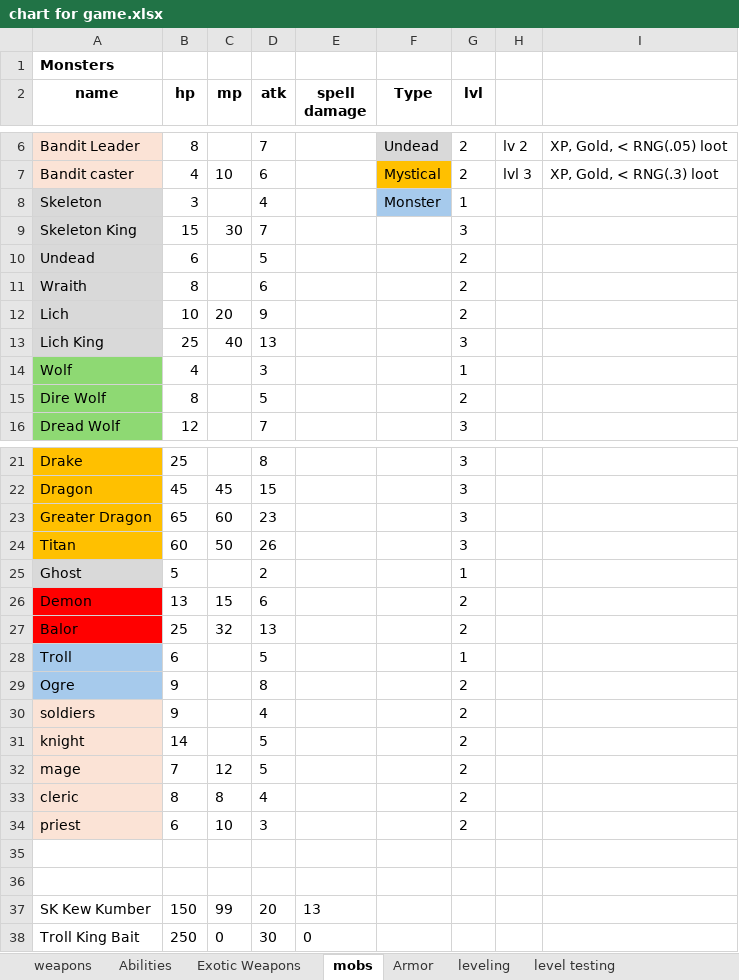
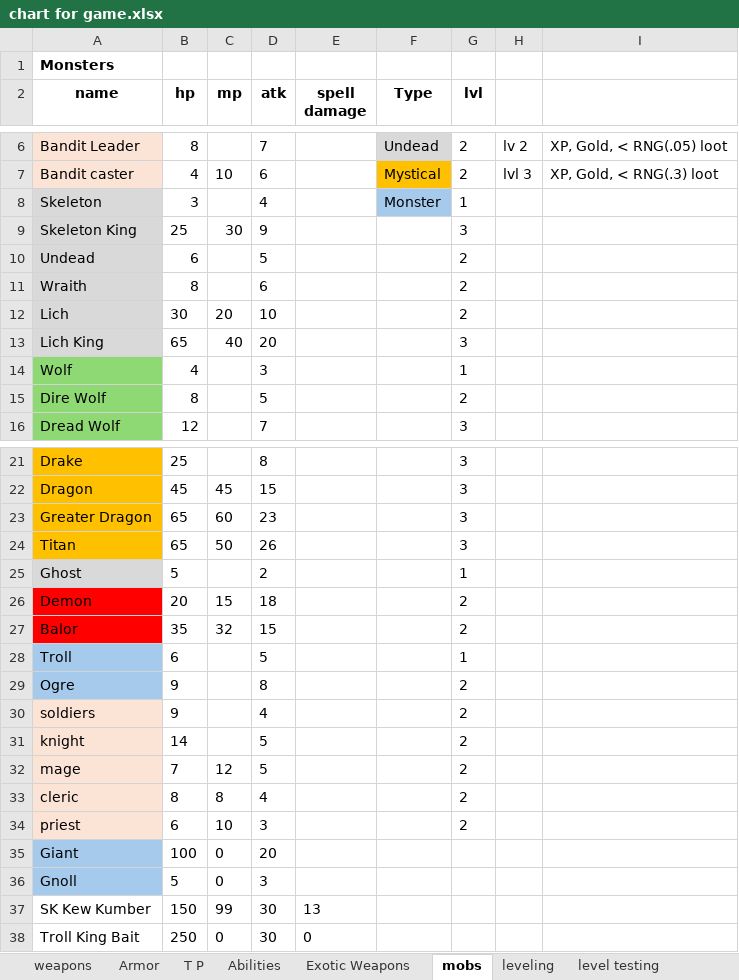
Before and after one commit to losbullitt/Illirial-Trail, an Excel workbook: chart for game.xlsx, sheet mobs, drawn as a sheet; only a part is shown, gaps mark what is left out; values as stored, in another font and other column widths than the file's, no borders; the diff names each change by its address in the sheet, - before the commit and + after, or states it on an @@ line.

```diff
--- a/chart for game.xlsx (sheet mobs)
+++ b/chart for game.xlsx (sheet mobs)
+sheet tab: T P
@@ sheet tab order changed: weapons | Armor | T P | Abilities | Exotic Weapons | mobs | leveling | level testing @@
-B9 (hp): 15
+B9 (hp): 25
-D9 (atk): 7
+D9 (atk): 9
-B12 (hp): 10
+B12 (hp): 30
-D12 (atk): 9
+D12 (atk): 10
-B13 (hp): 25
+B13 (hp): 65
-D13 (atk): 13
+D13 (atk): 20
-B24 (hp): 60
+B24 (hp): 65
-B26 (hp): 13
+B26 (hp): 20
-D26 (atk): 6
+D26 (atk): 18
-B27 (hp): 25
+B27 (hp): 35
-D27 (atk): 13
+D27 (atk): 15
-row 35: (empty)
+row 35: Giant | 100 | 0 | 20
-A35:A36 fill: none
+A35:A36 fill: #A6CAEC
-row 36: (empty)
+row 36: Gnoll | 5 | 0 | 3
-D37 (atk): 20
+D37 (atk): 30
```
Also changed, not shown: sheet Names, sheet weapons, 14 other files.
